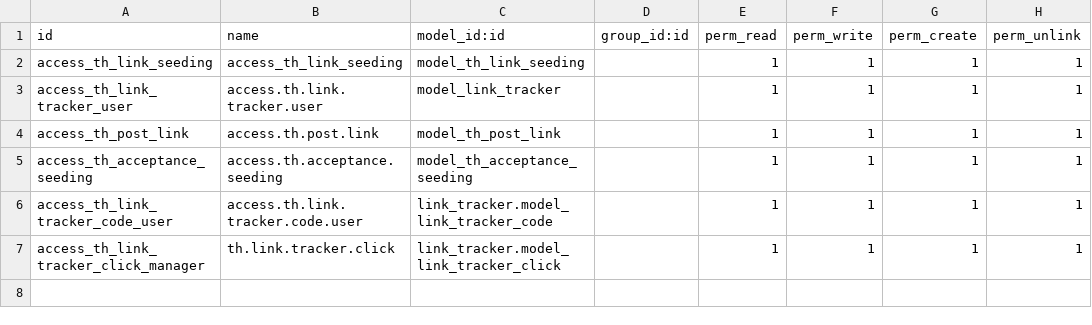
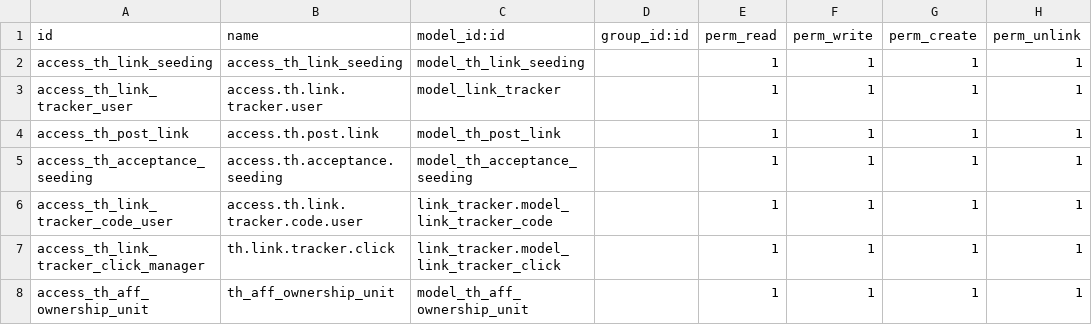
Before and after one commit to Sonnb1999/Owl-odoo, a CSV file: th_affiliate/security/ir.model.access.csv, drawn as a sheet.

```diff
--- a/th_affiliate/security/ir.model.access.csv
+++ b/th_affiliate/security/ir.model.access.csv
@@ -7 +7,2 @@ access_th_link_tracker_code_user,access.th.link.tracker.code.user,link_tracker.m
 access_th_link_tracker_click_manager,th.link.tracker.click,link_tracker.model_link_tracker_click,,1,1,1,1
+access_th_aff_ownership_unit,th_aff_ownership_unit,model_th_aff_ownership_unit,,1,1,1,1
```
Also changed, not shown: 8 other files.
